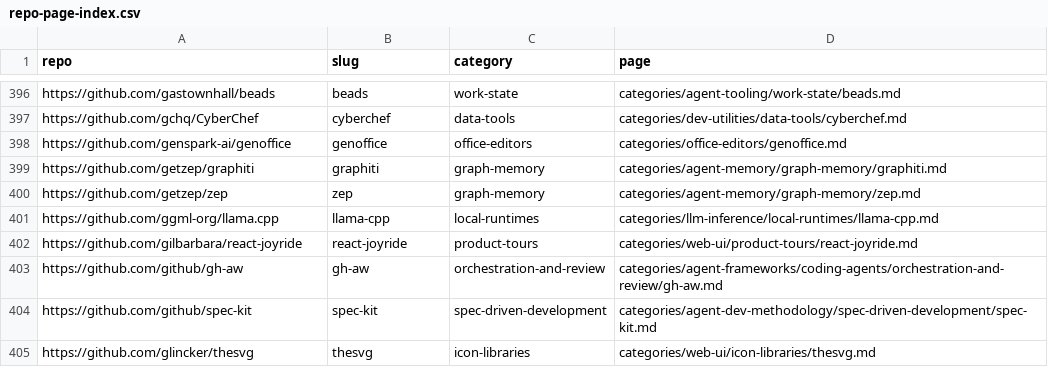
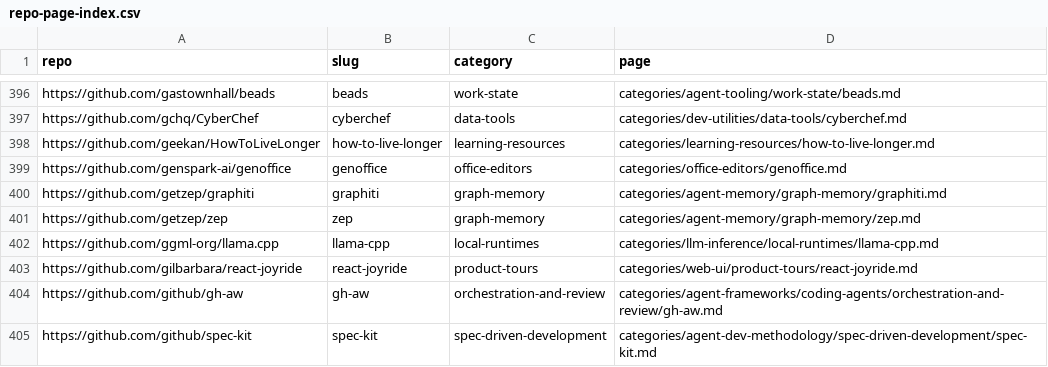
Before and after one commit to ZhenningLang/GitHub-Michelin, a CSV file: reports/repo-page-index.csv, drawn as a sheet; only a part is shown, gaps mark what is left out; the shorter side is filled out with more unchanged rows; the diff names each change by its address in the sheet, - before the commit and + after, or states it on an @@ line.

```diff
--- a/reports/repo-page-index.csv
+++ b/reports/repo-page-index.csv
+row 398: https://github.com/geekan/HowToLiveLonger | how-to-live-longer | learning-resources | categories/learning-resources/how-to-live-longer.md
```
Also changed, not shown: reports/unindexed-project-mentions.csv, 13 other files.
